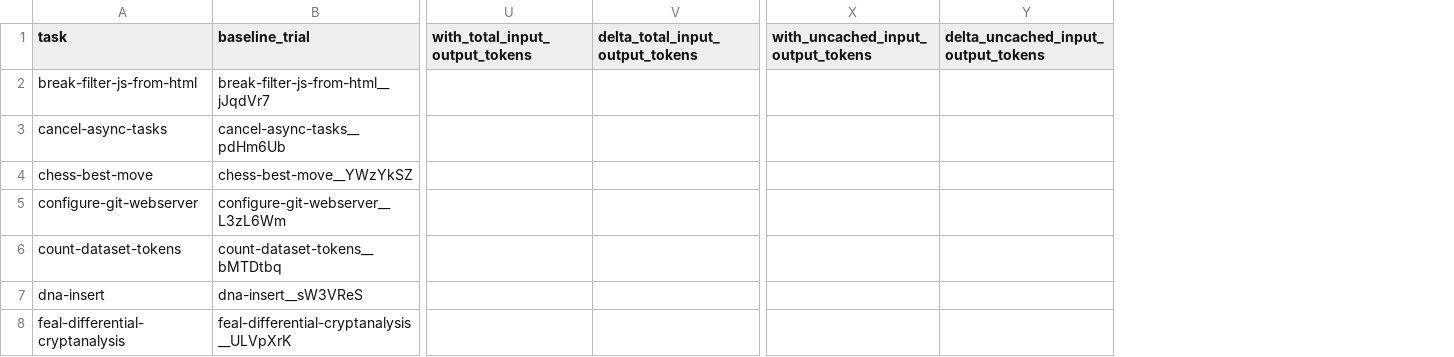
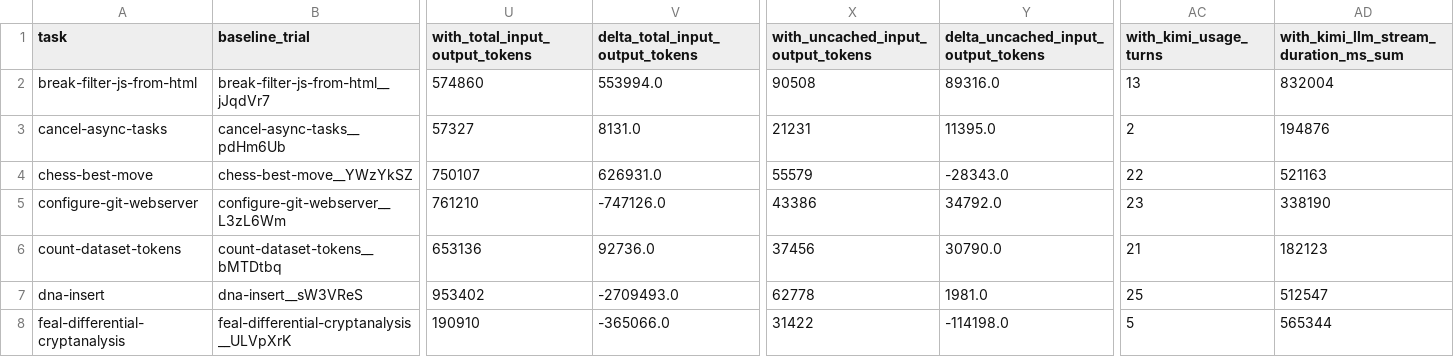
Before and after one commit to lwhere1314/Harness-TrajecDebug, a CSV file: docs/case-studies/kimi-code-tb21-metaharness-sweep-2026-06-10/metrics_task_pairs.csv, drawn as a sheet; only a part is shown, gaps mark what is left out; the diff covers the shown part only; the diff names each change by its address in the sheet, - before the commit and + after, or states it on an @@ line.

Commit message:
Add Kimi session token usage metrics

```diff
--- a/docs/case-studies/kimi-code-tb21-metaharness-sweep-2026-06-10/metrics_task_pairs.csv
+++ b/docs/case-studies/kimi-code-tb21-metaharness-sweep-2026-06-10/metrics_task_pairs.csv
+column AC (with_kimi_usage_turns), rows 2-8: 13 | 2 | 22 | 23 | 21 | 25 | 5
+column AD, rows 1-8: with_kimi_llm_stream_duration_ms_sum | 832004 | 194876 | 521163 | 338190 | 182123 | 512547 | 565344
-U2 (with_total_input_output_tokens): (empty)
+U2 (with_total_input_output_tokens): 574860
-V2 (delta_total_input_output_tokens): (empty)
+V2 (delta_total_input_output_tokens): 553994.0
-X2: (empty)
+X2: 90508
-Y2: (empty)
+Y2: 89316.0
-U3 (with_total_input_output_tokens): (empty)
+U3 (with_total_input_output_tokens): 57327
-V3 (delta_total_input_output_tokens): (empty)
+V3 (delta_total_input_output_tokens): 8131.0
-X3: (empty)
+X3: 21231
-Y3: (empty)
+Y3: 11395.0
-U4 (with_total_input_output_tokens): (empty)
+U4 (with_total_input_output_tokens): 750107
-V4 (delta_total_input_output_tokens): (empty)
+V4 (delta_total_input_output_tokens): 626931.0
-X4: (empty)
+X4: 55579
-Y4: (empty)
+Y4: -28343.0
-U5 (with_total_input_output_tokens): (empty)
+U5 (with_total_input_output_tokens): 761210
-V5 (delta_total_input_output_tokens): (empty)
+V5 (delta_total_input_output_tokens): -747126.0
-X5: (empty)
+X5: 43386
-Y5: (empty)
+Y5: 34792.0
-U6 (with_total_input_output_tokens): (empty)
+U6 (with_total_input_output_tokens): 653136
-V6 (delta_total_input_output_tokens): (empty)
+V6 (delta_total_input_output_tokens): 92736.0
-X6: (empty)
+X6: 37456
-Y6: (empty)
+Y6: 30790.0
-U7 (with_total_input_output_tokens): (empty)
+U7 (with_total_input_output_tokens): 953402
-V7 (delta_total_input_output_tokens): (empty)
+V7 (delta_total_input_output_tokens): -2709493.0
-X7: (empty)
+X7: 62778
-Y7: (empty)
+Y7: 1981.0
-U8 (with_total_input_output_tokens): (empty)
+U8 (with_total_input_output_tokens): 190910
-V8 (delta_total_input_output_tokens): (empty)
+V8 (delta_total_input_output_tokens): -365066.0
-X8: (empty)
+X8: 31422
-Y8: (empty)
+Y8: -114198.0
```
Also changed, not shown: 52 edited cells elsewhere in this file, 9 other files.
